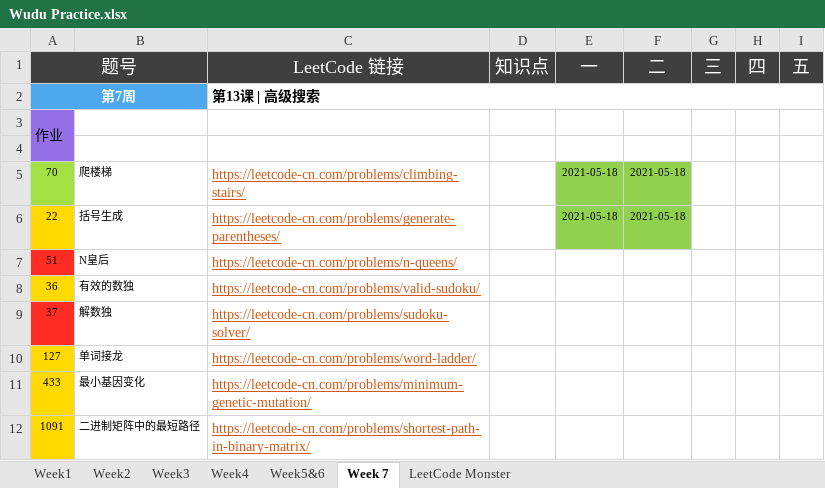
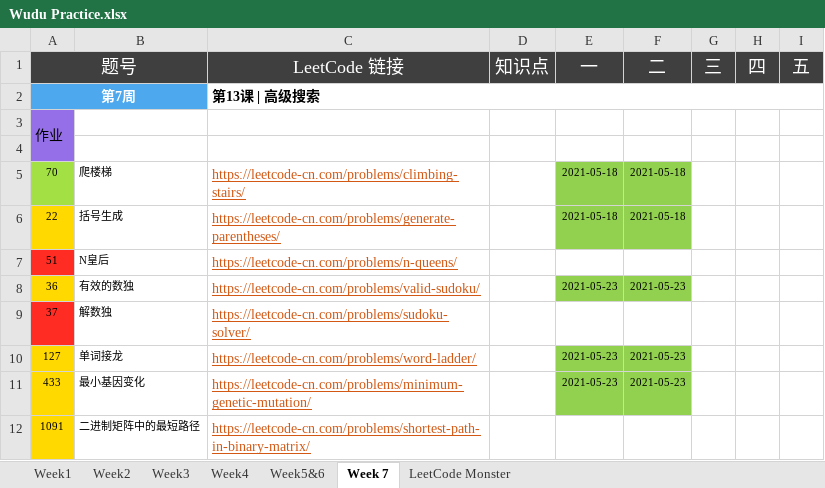
Before and after one commit to automano/Golang-LeetCode, an Excel workbook: Wudu Practice.xlsx, sheet Week 7, drawn as a sheet; values as stored, in another font and other column widths than the file's, no borders; the diff names each change by its address in the sheet, - before the commit and + after, or states it on an @@ line.

```diff
--- a/Wudu Practice.xlsx (sheet Week 7)
+++ b/Wudu Practice.xlsx (sheet Week 7)
-E8 (一): (empty)
+E8 (一): 2021-05-23
-E8:F8 fill: none
+E8:F8 fill: #92D050
-F8 (二): (empty)
+F8 (二): 2021-05-23
-E10:E11 (一): (empty)
+E10:E11 (一): 2021-05-23
-E10:F11 fill: none
+E10:F11 fill: #92D050
-F10:F11 (二): (empty)
+F10:F11 (二): 2021-05-23
```
Also changed, not shown: 4 other files.
